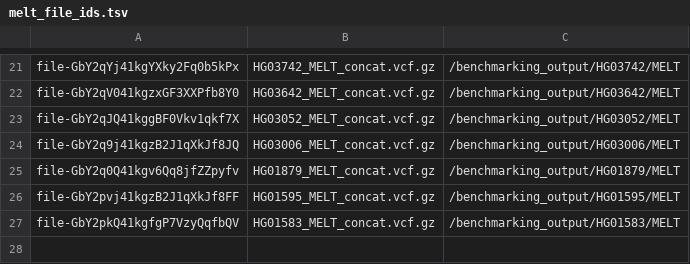
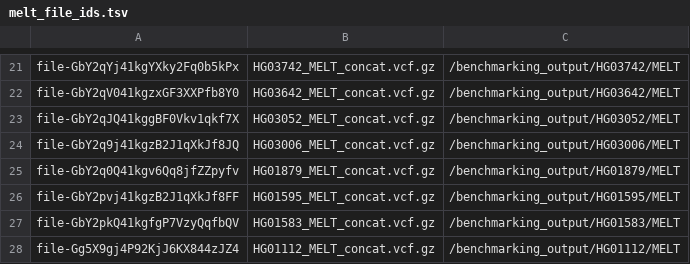
Before and after one commit to RSWilson1/MSC_project_MEI_callers, a TSV file: Comparison_script/Compare_MELT_Filters/melt_file_ids.tsv, drawn as a sheet; only a part is shown, gaps mark what is left out.

Commit message:
melt_file ids updated with latest sample

```diff
--- a/Comparison_script/Compare_MELT_Filters/melt_file_ids.tsv
+++ b/Comparison_script/Compare_MELT_Filters/melt_file_ids.tsv
@@ -27 +27,2 @@ file-GbY2pvj41kgzB2J1qXkJf8FF	HG01595_MELT_concat.vcf.gz	/benchmarking_output/HG
 file-GbY2pkQ41kgfgP7VzyQqfbQV	HG01583_MELT_concat.vcf.gz	/benchmarking_output/HG01583/MELT
+file-Gg5X9gj4P92KjJ6KX844zJZ4	HG01112_MELT_concat.vcf.gz	/benchmarking_output/HG01112/MELT
```
